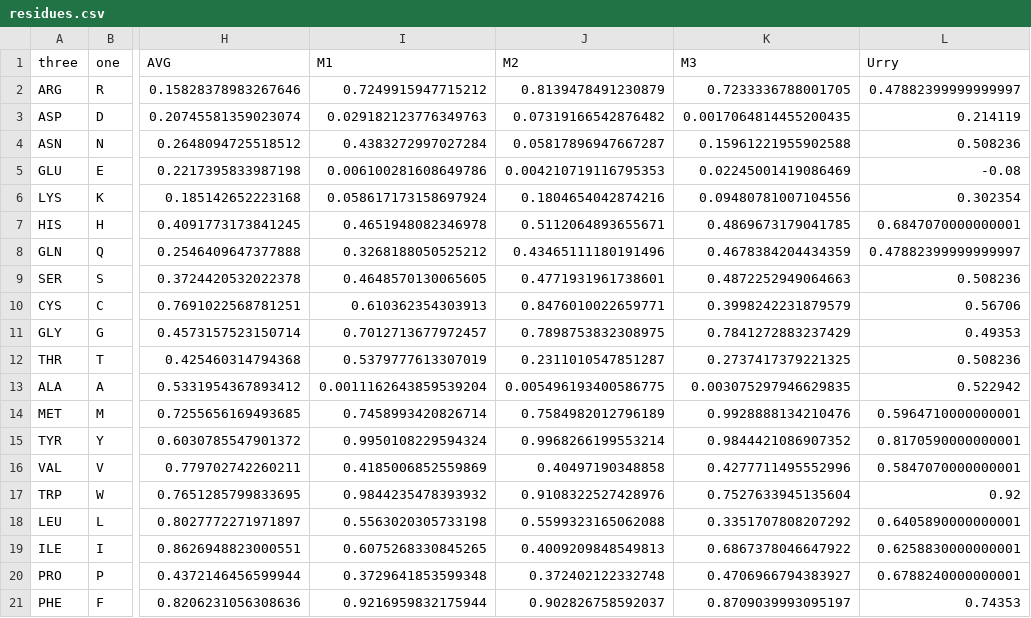
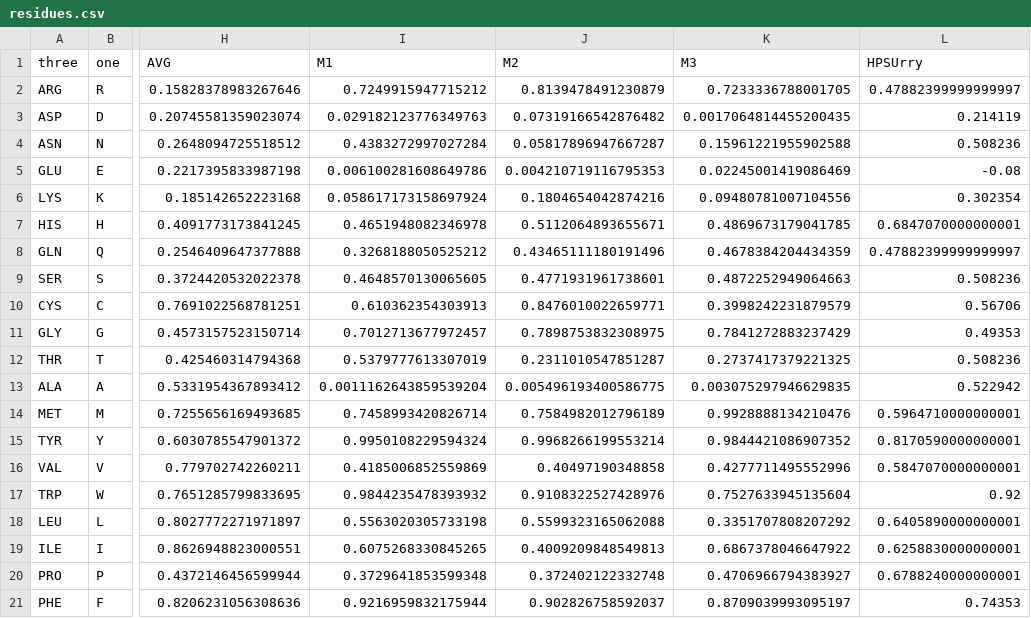
Before and after one commit to KULL-Centre/papers, a CSV file: 2021/CG-IDPs-Tesei-et-al/multi-chain/code/openMM/residues.csv, drawn as a sheet; only a part is shown, gaps mark what is left out; the diff names each change by its address in the sheet, - before the commit and + after, or states it on an @@ line.

Commit message:
Rename Urry to HPSUrry

```diff
--- a/2021/CG-IDPs-Tesei-et-al/multi-chain/code/openMM/residues.csv
+++ b/2021/CG-IDPs-Tesei-et-al/multi-chain/code/openMM/residues.csv
-L1: Urry
+L1: HPSUrry
```
Also changed, not shown: 2021/CG-IDPs-Tesei-et-al/multi-chain/code/residues.csv, 2021/CG-IDPs-Tesei-et-al/residues.csv, 19 other files.
